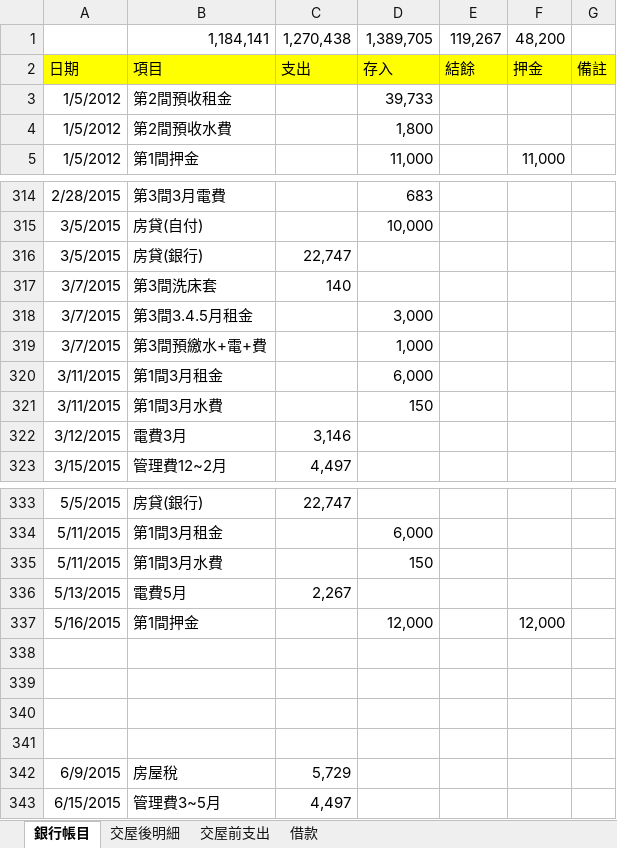
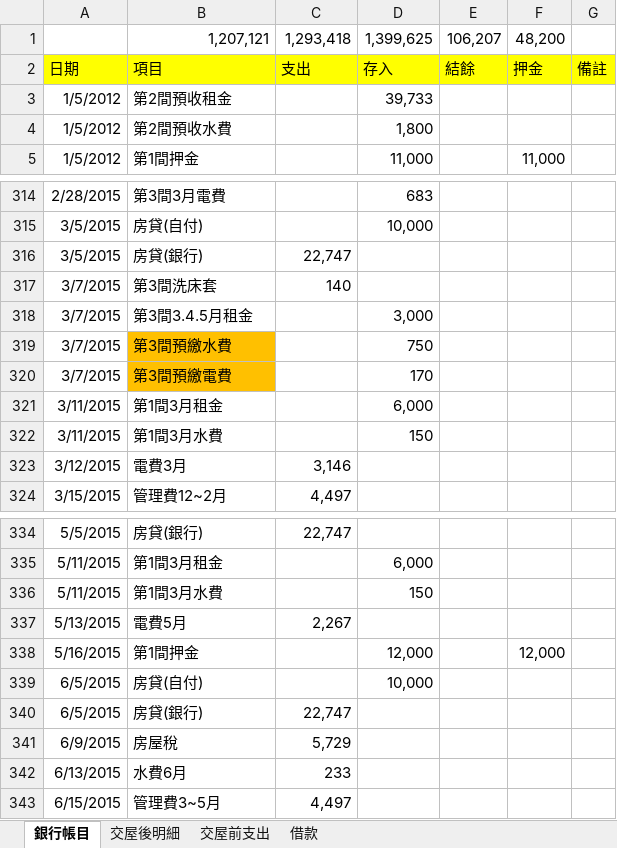
Before and after one commit to dada2cindy/tradeuse-dada2cindy, an Excel workbook: 交易紀錄/購屋款項.xlsx, sheet 銀行帳目, drawn as a sheet; only a part is shown, gaps mark what is left out; values as stored, in another font and other column widths than the file's, no borders; removed rows and columns are numbered as before the commit, all else as after; the diff names each change by its address in the sheet, - before the commit and + after, or states it on an @@ line.

```diff
--- a/交易紀錄/購屋款項.xlsx (sheet 銀行帳目)
+++ b/交易紀錄/購屋款項.xlsx (sheet 銀行帳目)
-row 1:  | 1,184,141 | 1,270,438 | 1,389,705 | 119,267 | 48,200
+row 1:  | 1,207,121 | 1,293,418 | 1,399,625 | 106,207 | 48,200
-B319: 第3間預繳水+電+費
+B319: 第3間預繳水費
-B319 fill: none
+B319 fill: #FFC000
-D319: 1,000
+D319: 750
+row 320: 3/7/2015 | 第3間預繳電費 |  | 170
-row 339: (empty)
+row 339: 6/5/2015 | 房貸(自付) |  | 10,000
-row 340: (empty)
+row 340: 6/5/2015 | 房貸(銀行) | 22,747
-row 340: (empty)
-row 341: (empty)
+row 342: 6/13/2015 | 水費6月 | 233
```
Also changed, not shown: sheet 交屋後明細, 交易紀錄/信用貸款.xlsx.
